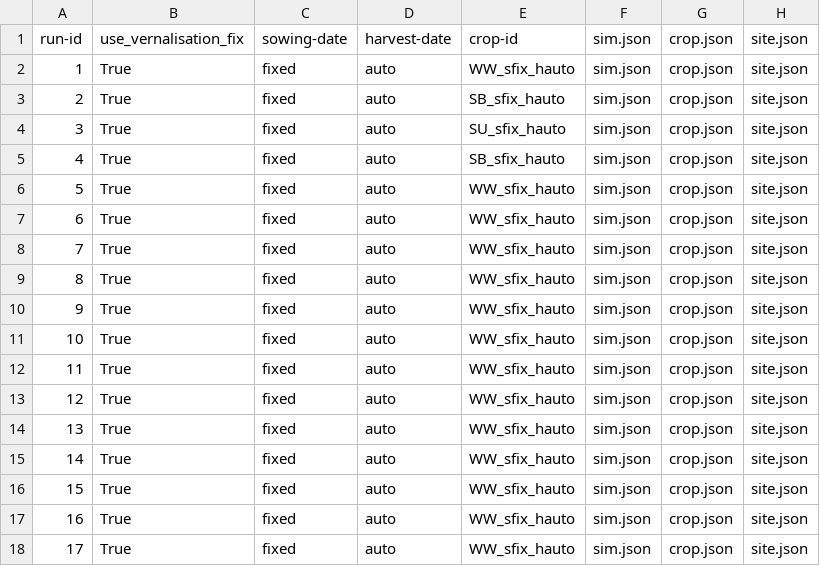
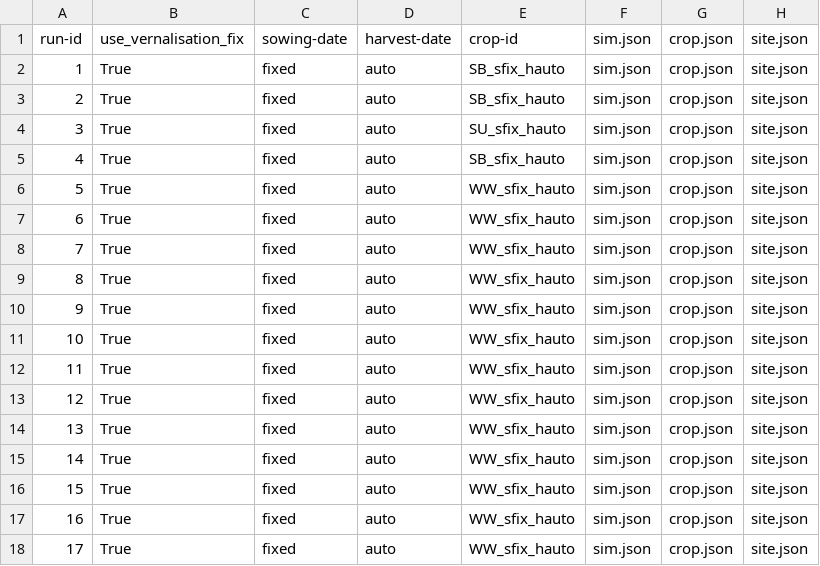
Before and after one commit to zalf-rpm/monica-cz, a CSV file: sim_setups.csv, drawn as a sheet; only a part is shown; the diff names each change by its address in the sheet, - before the commit and + after, or states it on an @@ line.

Commit message:
Temperature SUM only for Spring Barley

```diff
--- a/sim_setups.csv
+++ b/sim_setups.csv
-E2 (crop-id): WW_sfix_hauto
+E2 (crop-id): SB_sfix_hauto
```
Also changed, not shown: 1 other file.
